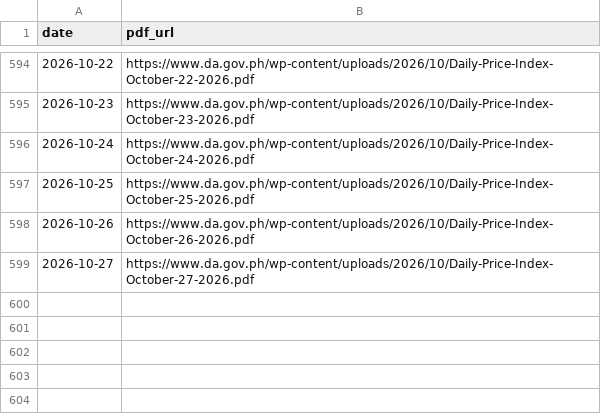
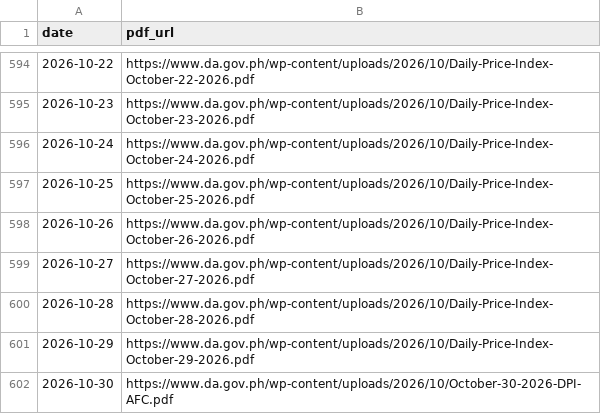
Before and after one commit to LeinnarF/Philippine-Commodity-Price-Tracker, a CSV file: data/server_daily_bulletins.csv, drawn as a sheet; only a part is shown, gaps mark what is left out.

```diff
--- a/data/server_daily_bulletins.csv
+++ b/data/server_daily_bulletins.csv
@@ -599 +599,4 @@ date,pdf_url
 2026-10-27,https://www.da.gov.ph/wp-content/uploads/2026/10/Daily-Price-Index-October-27-2026.pdf
+2026-10-28,https://www.da.gov.ph/wp-content/uploads/2026/10/Daily-Price-Index-October-28-2026.pdf
+2026-10-29,https://www.da.gov.ph/wp-content/uploads/2026/10/Daily-Price-Index-October-29-2026.pdf
+2026-10-30,https://www.da.gov.ph/wp-content/uploads/2026/10/October-30-2026-DPI-AFC.pdf
```
Also changed, not shown: data/pipeline_execution_logs.csv, 1 other file.
